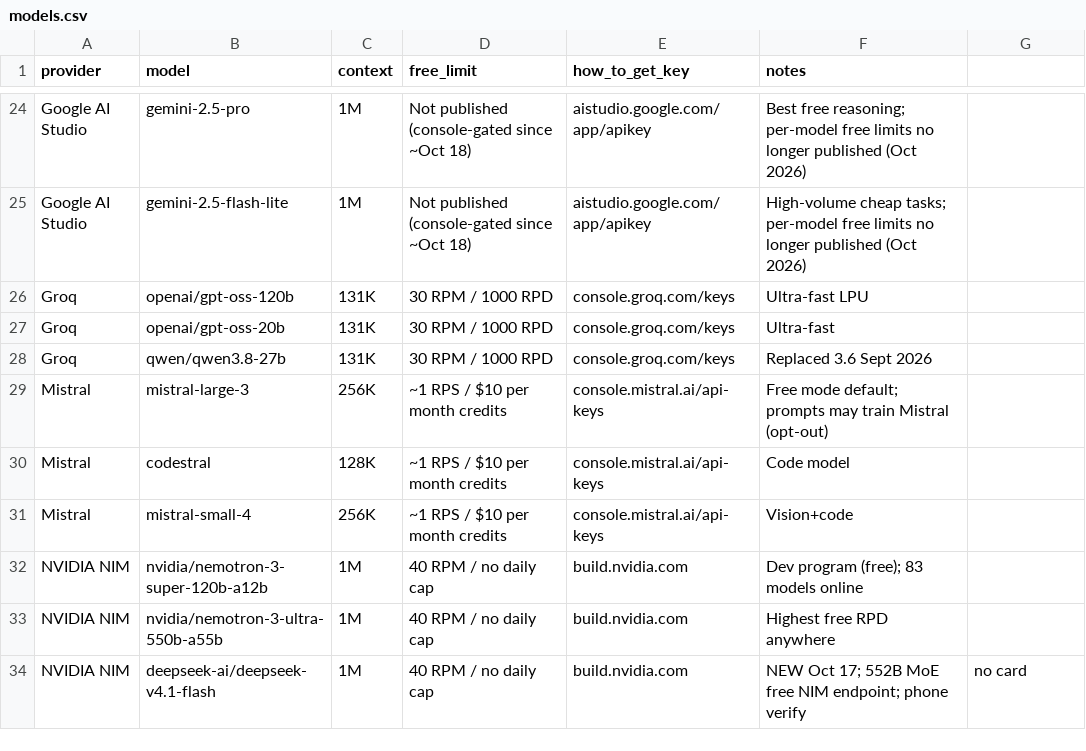
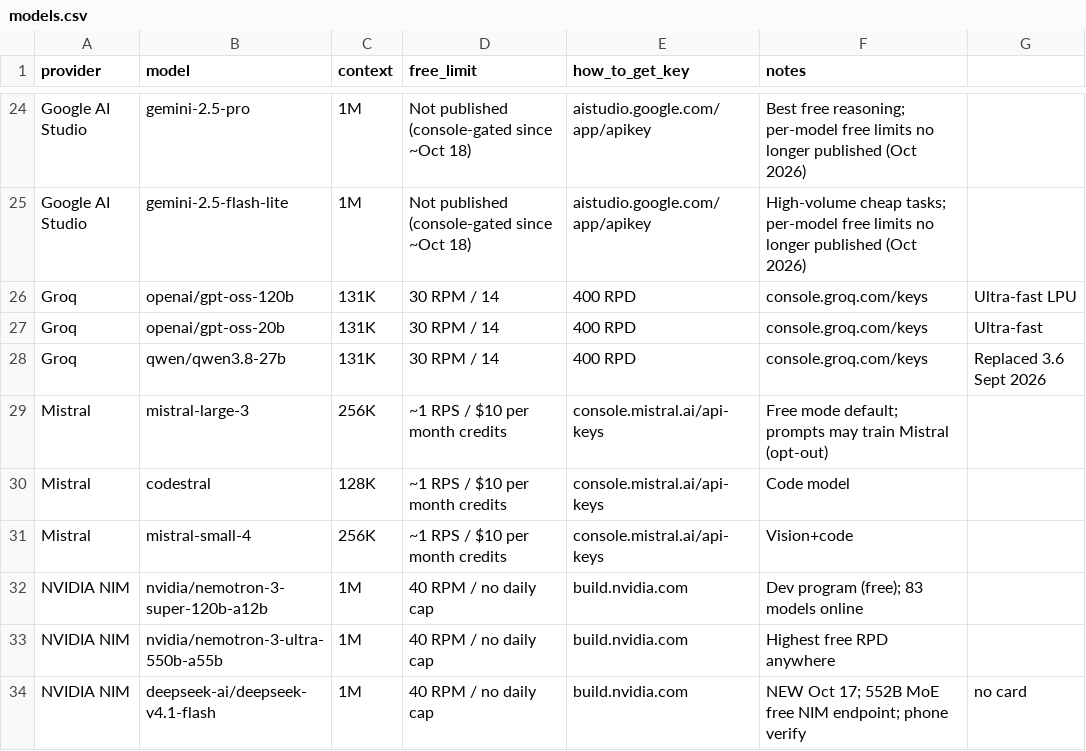
Before and after one commit to NostrDanish/freellm-watch, a CSV file: models.csv, drawn as a sheet; only a part is shown, gaps mark what is left out.

```diff
--- a/models.csv
+++ b/models.csv
@@ -25,5 +25,5 @@ Google AI Studio,gemini-2.5-pro,1M,Not published (console-gated since ~Oct 18),a
 Google AI Studio,gemini-2.5-flash-lite,1M,Not published (console-gated since ~Oct 18),aistudio.google.com/app/apikey,High-volume cheap tasks; per-model free limits no longer published (Oct 2026)
-Groq,openai/gpt-oss-120b,131K,30 RPM / 1000 RPD,console.groq.com/keys,Ultra-fast LPU
-Groq,openai/gpt-oss-20b,131K,30 RPM / 1000 RPD,console.groq.com/keys,Ultra-fast
-Groq,qwen/qwen3.8-27b,131K,30 RPM / 1000 RPD,console.groq.com/keys,Replaced 3.6 Sept 2026
+Groq,openai/gpt-oss-120b,131K,30 RPM / 14,400 RPD,console.groq.com/keys,Ultra-fast LPU
+Groq,openai/gpt-oss-20b,131K,30 RPM / 14,400 RPD,console.groq.com/keys,Ultra-fast
+Groq,qwen/qwen3.8-27b,131K,30 RPM / 14,400 RPD,console.groq.com/keys,Replaced 3.6 Sept 2026
 Mistral,mistral-large-3,256K,~1 RPS / $10 per month credits,console.mistral.ai/api-keys,Free mode default; prompts may train Mistral (opt-out)
```
Also changed, not shown: 1 other file.
